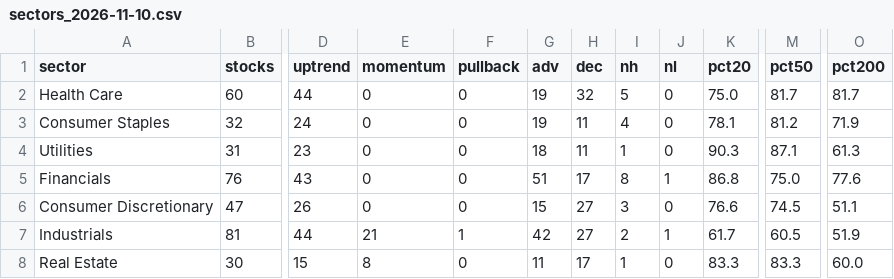
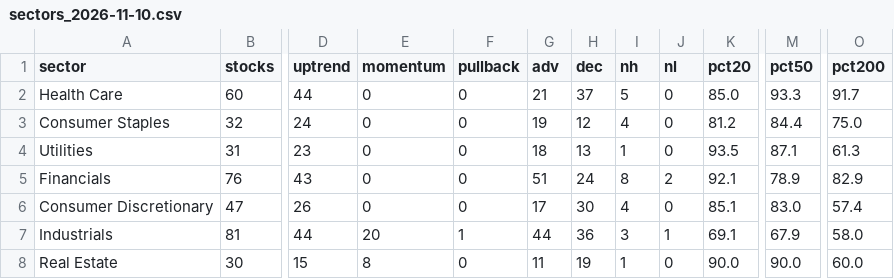
Before and after one commit to txcoproducts-lang/Swing-Screener-, a CSV file: history/sectors_2026-11-10.csv, drawn as a sheet; only a part is shown, gaps mark what is left out; the diff covers the shown part only; the diff names each change by its address in the sheet, - before the commit and + after, or states it on an @@ line.

```diff
--- a/history/sectors_2026-11-10.csv
+++ b/history/sectors_2026-11-10.csv
-G2 (adv): 19
+G2 (adv): 21
-H2 (dec): 32
+H2 (dec): 37
-K2 (pct20): 75.0
+K2 (pct20): 85.0
-M2 (pct50): 81.7
+M2 (pct50): 93.3
-O2 (pct200): 81.7
+O2 (pct200): 91.7
-H3 (dec): 11
+H3 (dec): 12
-K3 (pct20): 78.1
+K3 (pct20): 81.2
-M3 (pct50): 81.2
+M3 (pct50): 84.4
-O3 (pct200): 71.9
+O3 (pct200): 75.0
-H4 (dec): 11
+H4 (dec): 13
-K4 (pct20): 90.3
+K4 (pct20): 93.5
-H5 (dec): 17
+H5 (dec): 24
-J5 (nl): 1
+J5 (nl): 2
-K5 (pct20): 86.8
+K5 (pct20): 92.1
-M5 (pct50): 75.0
+M5 (pct50): 78.9
-O5 (pct200): 77.6
+O5 (pct200): 82.9
-G6 (adv): 15
+G6 (adv): 17
-H6 (dec): 27
+H6 (dec): 30
-I6 (nh): 3
+I6 (nh): 4
-K6 (pct20): 76.6
+K6 (pct20): 85.1
-M6 (pct50): 74.5
+M6 (pct50): 83.0
-O6 (pct200): 51.1
+O6 (pct200): 57.4
-E7 (momentum): 21
+E7 (momentum): 20
-G7 (adv): 42
+G7 (adv): 44
-H7 (dec): 27
+H7 (dec): 36
-I7 (nh): 2
+I7 (nh): 3
-K7 (pct20): 61.7
+K7 (pct20): 69.1
-M7 (pct50): 60.5
+M7 (pct50): 67.9
-O7 (pct200): 51.9
+O7 (pct200): 58.0
-H8 (dec): 17
+H8 (dec): 19
-K8 (pct20): 83.3
+K8 (pct20): 90.0
-M8 (pct50): 83.3
+M8 (pct50): 90.0
```
Also changed, not shown: 21 edited cells elsewhere in this file, history/breadth_2026-11-10.csv, history/screener_2026-11-10.csv, 2 other files.
